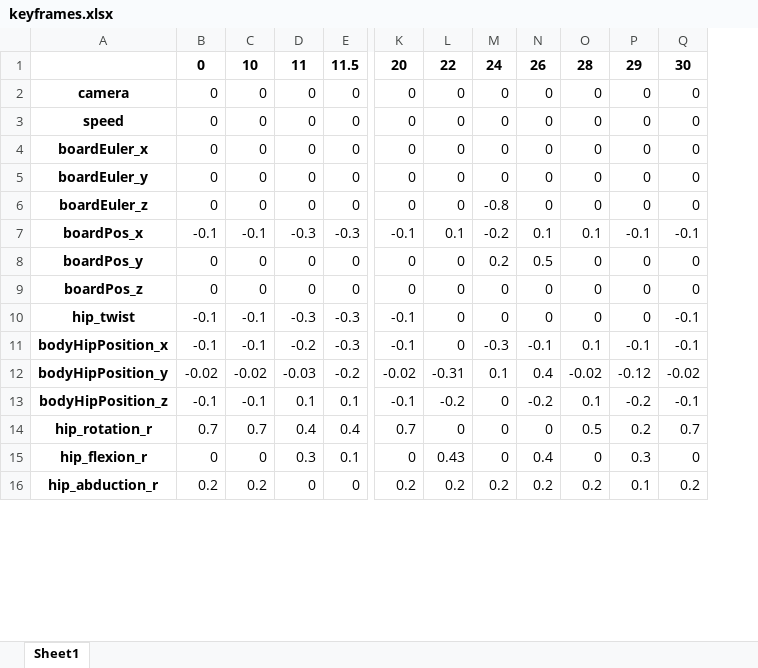
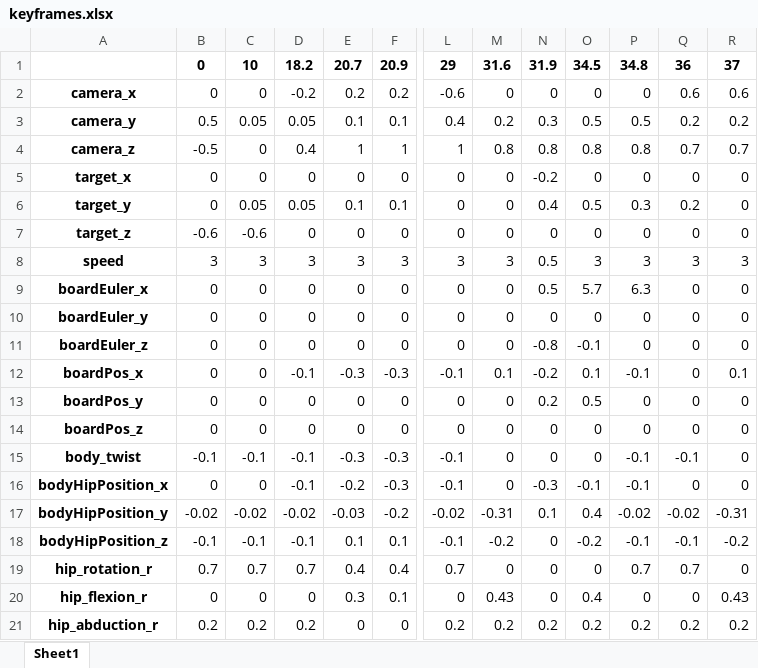
Before and after one commit to adamkohazi/demo-sk8, an Excel workbook: assets/keyframes/keyframes.xlsx, sheet Sheet1, drawn as a sheet; only a part is shown, gaps mark what is left out; values as stored, in another font and other column widths than the file's, no borders; removed rows and columns are numbered as before the commit, all else as after; rows hold the shown columns only; the diff covers the shown part only; the diff names each change by its address in the sheet, - before the commit and + after, or states it on an @@ line.

```diff
--- a/assets/keyframes/keyframes.xlsx (sheet Sheet1)
+++ b/assets/keyframes/keyframes.xlsx (sheet Sheet1)
+column D, row 5: 0; row 7: 0; rows 9-21: 0 | 0 | 0 | -0.1 | 0 | 0 | -0.1 | -0.1 | -0.02 | -0.1 | 0.7 | 0 | 0.2
-column O, rows 2-16: 0 | 0 | 0 | 0 | 0 | 0.1 | 0 | 0 | 0 | 0.1 | -0.02 | 0.1 | 0.5 | 0 | 0.2
+column R, row 5: 0; row 7: 0; rows 9-21: 0 | 0 | 0 | 0.1 | 0 | 0 | 0 | 0 | -0.31 | -0.2 | 0 | 0.43 | 0.2
-row 1:  | 0 | 10 | 11 | 11.5 | 20 | 22 | 24 | 26 | 28 | 29 | 30
+row 1:  | 0 | 10 | 18.2 | 20.7 | 20.9 | 29 | 31.6 | 31.9 | 34.5 | 34.8 | 36 | 37
+row 2: camera_x | 0 | 0 | -0.2 | 0.2 | 0.2 | -0.6 | 0 | 0 | 0 | 0 | 0.6 | 0.6
+row 3: camera_y | 0.5 | 0.05 | 0.05 | 0.1 | 0.1 | 0.4 | 0.2 | 0.3 | 0.5 | 0.5 | 0.2 | 0.2
+row 4: camera_z | -0.5 | 0 | 0.4 | 1 | 1 | 1 | 0.8 | 0.8 | 0.8 | 0.8 | 0.7 | 0.7
-A5: camera
+A5: target_x
-N5: 0
+N5: -0.2
+row 6: target_y | 0 | 0.05 | 0.05 | 0.1 | 0.1 | 0 | 0 | 0.4 | 0.5 | 0.3 | 0.2 | 0
-A7: speed
+A7: target_z
-B7: 0
+B7: -0.6
-C7: 0
+C7: -0.6
+row 8: speed | 3 | 3 | 3 | 3 | 3 | 3 | 3 | 0.5 | 3 | 3 | 3 | 3
-N9: 0
+N9: 0.5
-O9: 0
+O9: 5.7
-P9: 0
+P9: 6.3
-O11: 0
+O11: -0.1
-B12: -0.1
+B12: 0
-C12: -0.1
+C12: 0
-Q12: -0.1
+Q12: 0
-A15: hip_twist
+A15: body_twist
-P15: 0
+P15: -0.1
-B16: -0.1
+B16: 0
-C16: -0.1
+C16: 0
-Q16: -0.1
+Q16: 0
-P17: -0.12
+P17: -0.02
-P18: -0.2
+P18: -0.1
-P19: 0.2
+P19: 0.7
-P20: 0.3
+P20: 0
-P21: 0.1
+P21: 0.2
```
Also changed, not shown: 12 edited cells elsewhere in this sheet, 6 other files.
